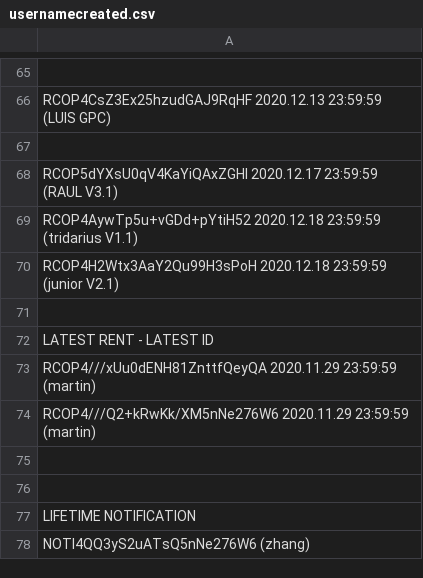
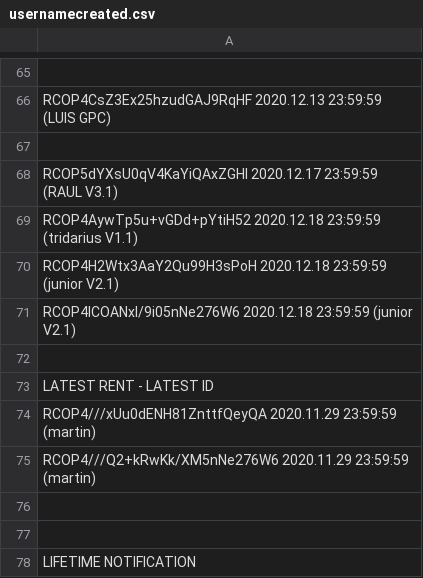
Before and after one commit to infotechniques/infotechniques.github.io, a CSV file: usernamecreated.csv, drawn as a sheet; only a part is shown, gaps mark what is left out; the shorter side is filled out with more unchanged rows.

Commit message:
Update usernamecreated.csv

```diff
--- a/usernamecreated.csv
+++ b/usernamecreated.csv
@@ -70,2 +70,3 @@ RCOP4AywTp5u+vGDd+pYtiH52 2020.12.18 23:59:59 (tridarius V1.1)
 RCOP4H2Wtx3AaY2Qu99H3sPoH 2020.12.18 23:59:59 (junior V2.1)
+RCOP4lCOANxl/9i05nNe276W6 2020.12.18 23:59:59 (junior V2.1)
 
```
